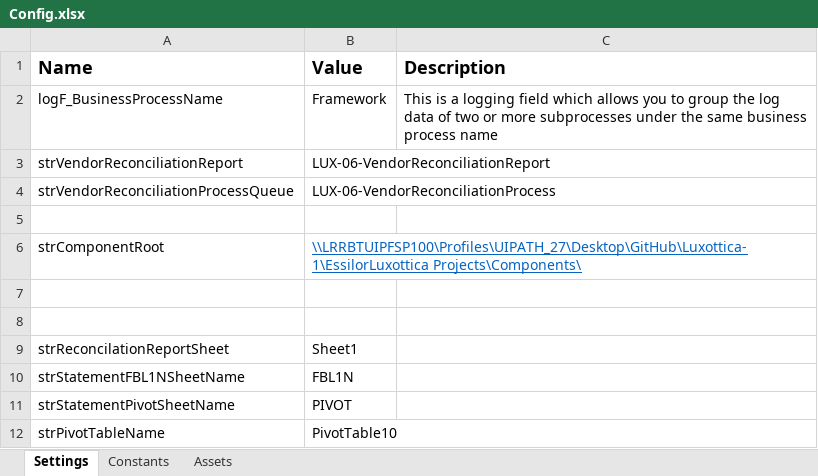
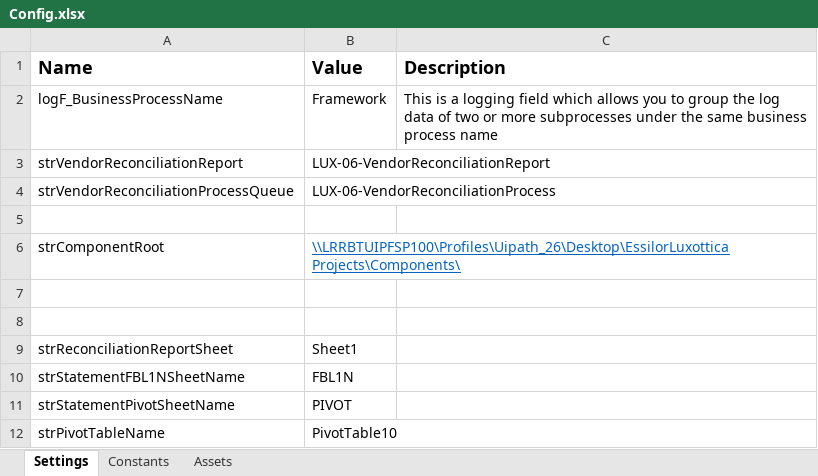
Before and after one commit to CarlosCortez23/Luxottica, an Excel workbook: EssilorLuxottica Projects/LUX - 06 - Vendor Statement Reconciliation Process/Data/Config.xlsx, sheet Settings, drawn as a sheet; values as stored, in another font and other column widths than the file's, no borders; the diff names each change by its address in the sheet, - before the commit and + after, or states it on an @@ line.

```diff
--- a/EssilorLuxottica Projects/LUX - 06 - Vendor Statement Reconciliation Process/Data/Config.xlsx (sheet Settings)
+++ b/EssilorLuxottica Projects/LUX - 06 - Vendor Statement Reconciliation Process/Data/Config.xlsx (sheet Settings)
-B6 (Value): \\LRRBTUIPFSP100\Profiles\UIPATH_27\Desktop\GitHub\Luxottica-1\EssilorLuxottica Projects\Components\
+B6 (Value): \\LRRBTUIPFSP100\Profiles\Uipath_26\Desktop\EssilorLuxottica Projects\Components\
-A9 (Name): strReconcilationReportSheet
+A9 (Name): strReconciliationReportSheet
```
Also changed, not shown: 20 other files.
